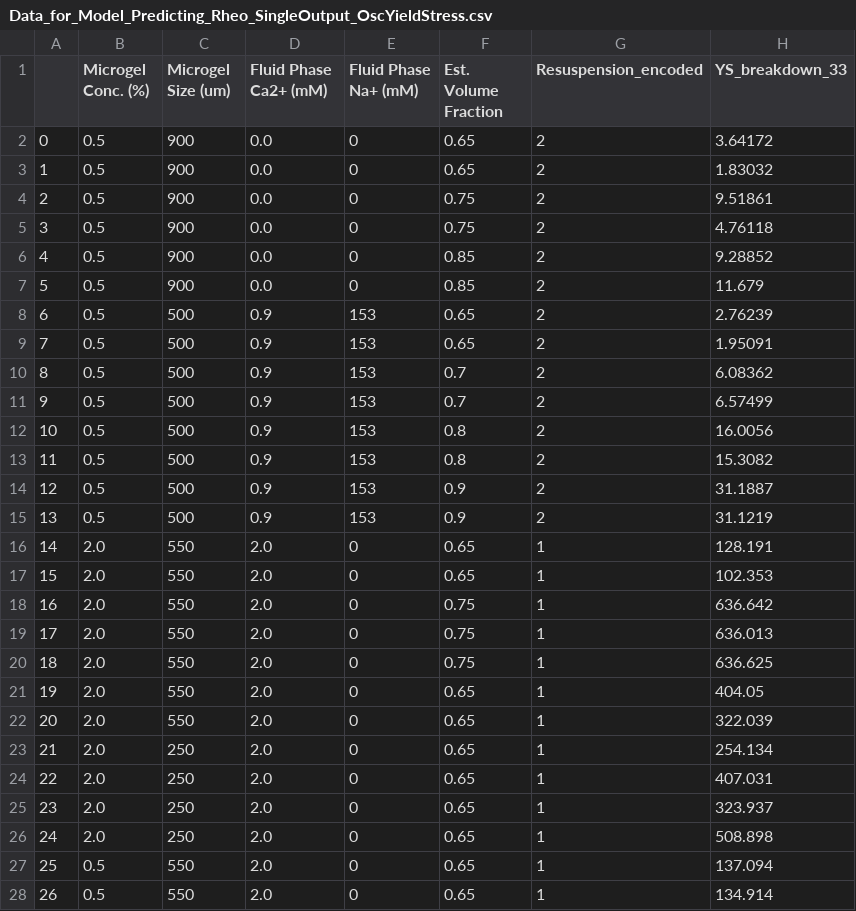
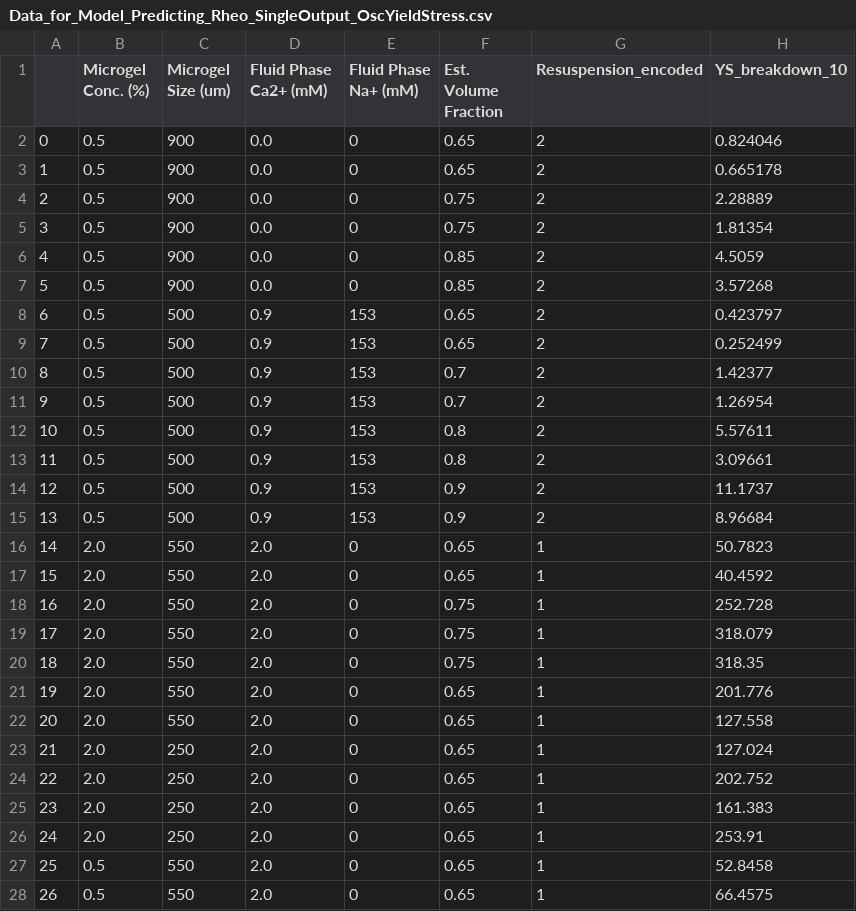
Before and after one commit to connor-verheyen/DataDrivenGranularHydrogels, a CSV file: data/processed/Data_for_Model_Predicting_Rheo_SingleOutput_OscYieldStress.csv, drawn as a sheet; only a part is shown; the diff covers the shown part only.

```diff
--- a/data/processed/Data_for_Model_Predicting_Rheo_SingleOutput_OscYieldStress.csv
+++ b/data/processed/Data_for_Model_Predicting_Rheo_SingleOutput_OscYieldStress.csv
@@ -1,28 +1,28 @@
-,Microgel Conc. (%),Microgel Size (um),Fluid Phase Ca2+ (mM),Fluid Phase Na+ (mM),Est. Volume Fraction,Resuspension_encoded,YS_breakdown_33
-0,0.5,900,0.0,0,0.65,2,3.64172
-1,0.5,900,0.0,0,0.65,2,1.83032
-2,0.5,900,0.0,0,0.75,2,9.51861
-3,0.5,900,0.0,0,0.75,2,4.76118
-4,0.5,900,0.0,0,0.85,2,9.28852
-5,0.5,900,0.0,0,0.85,2,11.679
-6,0.5,500,0.9,153,0.65,2,2.76239
-7,0.5,500,0.9,153,0.65,2,1.95091
-8,0.5,500,0.9,153,0.7,2,6.08362
-9,0.5,500,0.9,153,0.7,2,6.57499
-10,0.5,500,0.9,153,0.8,2,16.0056
-11,0.5,500,0.9,153,0.8,2,15.3082
-12,0.5,500,0.9,153,0.9,2,31.1887
-13,0.5,500,0.9,153,0.9,2,31.1219
-14,2.0,550,2.0,0,0.65,1,128.191
-15,2.0,550,2.0,0,0.65,1,102.353
-16,2.0,550,2.0,0,0.75,1,636.642
-17,2.0,550,2.0,0,0.75,1,636.013
-18,2.0,550,2.0,0,0.75,1,636.625
-19,2.0,550,2.0,0,0.65,1,404.05
-20,2.0,550,2.0,0,0.65,1,322.039
-21,2.0,250,2.0,0,0.65,1,254.134
-22,2.0,250,2.0,0,0.65,1,407.031
-23,2.0,250,2.0,0,0.65,1,323.937
-24,2.0,250,2.0,0,0.65,1,508.898
-25,0.5,550,2.0,0,0.65,1,137.094
-26,0.5,550,2.0,0,0.65,1,134.914
+,Microgel Conc. (%),Microgel Size (um),Fluid Phase Ca2+ (mM),Fluid Phase Na+ (mM),Est. Volume Fraction,Resuspension_encoded,YS_breakdown_10
+0,0.5,900,0.0,0,0.65,2,0.824046
+1,0.5,900,0.0,0,0.65,2,0.665178
+2,0.5,900,0.0,0,0.75,2,2.28889
+3,0.5,900,0.0,0,0.75,2,1.81354
+4,0.5,900,0.0,0,0.85,2,4.5059
+5,0.5,900,0.0,0,0.85,2,3.57268
+6,0.5,500,0.9,153,0.65,2,0.423797
+7,0.5,500,0.9,153,0.65,2,0.252499
+8,0.5,500,0.9,153,0.7,2,1.42377
+9,0.5,500,0.9,153,0.7,2,1.26954
+10,0.5,500,0.9,153,0.8,2,5.57611
+11,0.5,500,0.9,153,0.8,2,3.09661
+12,0.5,500,0.9,153,0.9,2,11.1737
+13,0.5,500,0.9,153,0.9,2,8.96684
+14,2.0,550,2.0,0,0.65,1,50.7823
+15,2.0,550,2.0,0,0.65,1,40.4592
+16,2.0,550,2.0,0,0.75,1,252.728
+17,2.0,550,2.0,0,0.75,1,318.079
+18,2.0,550,2.0,0,0.75,1,318.35
+19,2.0,550,2.0,0,0.65,1,201.776
+20,2.0,550,2.0,0,0.65,1,127.558
+21,2.0,250,2.0,0,0.65,1,127.024
+22,2.0,250,2.0,0,0.65,1,202.752
+23,2.0,250,2.0,0,0.65,1,161.383
+24,2.0,250,2.0,0,0.65,1,253.91
+25,0.5,550,2.0,0,0.65,1,52.8458
+26,0.5,550,2.0,0,0.65,1,66.4575
```
Also changed, not shown: 74 edited cells elsewhere in this file, analysis/model_prediction_matrices/Predictions_for_Model_Predicting_Rheo_SingleOutput_OscYieldStrain.csv, analysis/model_prediction_matrices/Predictions_for_Model_Predicting_Rheo_SingleOutput_OscYieldStress.csv, 1 other file.
